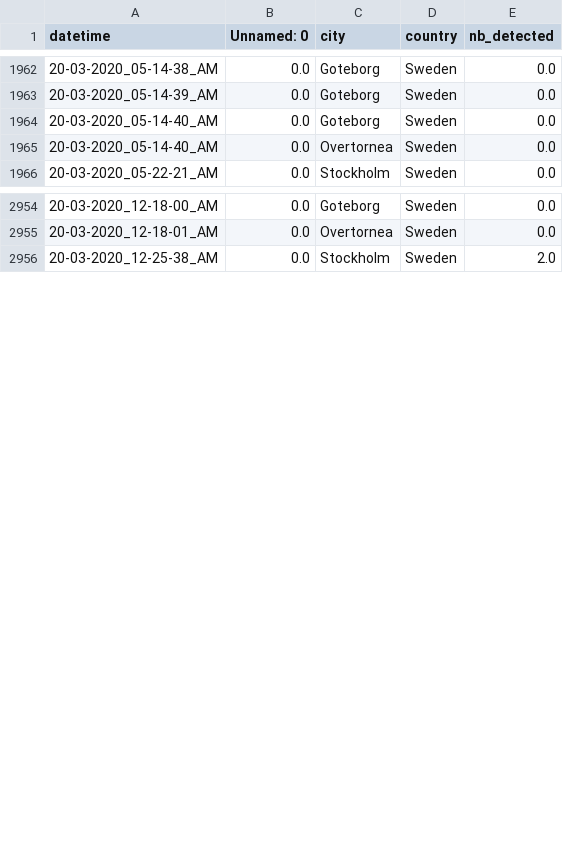
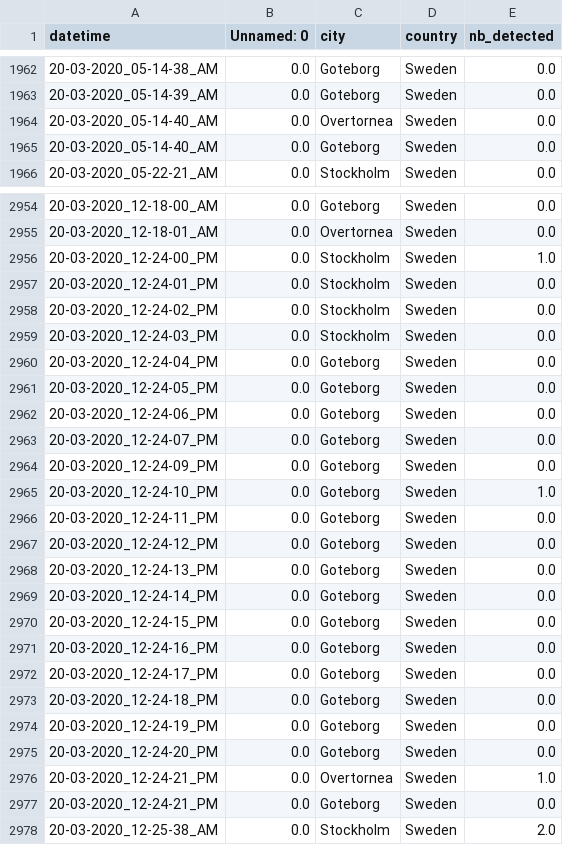
Before and after one commit to MastafaF/corona_virus_analysis, a TSV file: data/dataframe/df_data.tsv, drawn as a sheet; only a part is shown, gaps mark what is left out; the diff covers the shown part only.

```diff
--- a/data/dataframe/df_data.tsv
+++ b/data/dataframe/df_data.tsv
@@ -1963,4 +1963,4 @@ datetime	Unnamed: 0	city	country	nb_detected
 20-03-2020_05-14-39_AM	0.0	Goteborg	Sweden	0.0
+20-03-2020_05-14-40_AM	0.0	Overtornea 	Sweden	0.0
 20-03-2020_05-14-40_AM	0.0	Goteborg	Sweden	0.0
-20-03-2020_05-14-40_AM	0.0	Overtornea 	Sweden	0.0
 20-03-2020_05-22-21_AM	0.0	Stockholm	Sweden	0.0
@@ -2955,2 +2955,24 @@ datetime	Unnamed: 0	city	country	nb_detected
 20-03-2020_12-18-01_AM	0.0	Overtornea 	Sweden	0.0
+20-03-2020_12-24-00_PM	0.0	Stockholm	Sweden	1.0
+20-03-2020_12-24-01_PM	0.0	Stockholm	Sweden	0.0
+20-03-2020_12-24-02_PM	0.0	Stockholm	Sweden	0.0
+20-03-2020_12-24-03_PM	0.0	Stockholm	Sweden	0.0
+20-03-2020_12-24-04_PM	0.0	Goteborg	Sweden	0.0
+20-03-2020_12-24-05_PM	0.0	Goteborg	Sweden	0.0
+20-03-2020_12-24-06_PM	0.0	Goteborg	Sweden	0.0
+20-03-2020_12-24-07_PM	0.0	Goteborg	Sweden	0.0
+20-03-2020_12-24-09_PM	0.0	Goteborg	Sweden	0.0
+20-03-2020_12-24-10_PM	0.0	Goteborg	Sweden	1.0
+20-03-2020_12-24-11_PM	0.0	Goteborg	Sweden	0.0
+20-03-2020_12-24-12_PM	0.0	Goteborg	Sweden	0.0
+20-03-2020_12-24-13_PM	0.0	Goteborg	Sweden	0.0
+20-03-2020_12-24-14_PM	0.0	Goteborg	Sweden	0.0
+20-03-2020_12-24-15_PM	0.0	Goteborg	Sweden	0.0
+20-03-2020_12-24-16_PM	0.0	Goteborg	Sweden	0.0
+20-03-2020_12-24-17_PM	0.0	Goteborg	Sweden	0.0
+20-03-2020_12-24-18_PM	0.0	Goteborg	Sweden	0.0
+20-03-2020_12-24-19_PM	0.0	Goteborg	Sweden	0.0
+20-03-2020_12-24-20_PM	0.0	Goteborg	Sweden	0.0
+20-03-2020_12-24-21_PM	0.0	Overtornea 	Sweden	1.0
+20-03-2020_12-24-21_PM	0.0	Goteborg	Sweden	0.0
 20-03-2020_12-25-38_AM	0.0	Stockholm	Sweden	2.0
```
Also changed, not shown: 4 moved rows elsewhere in this file.
